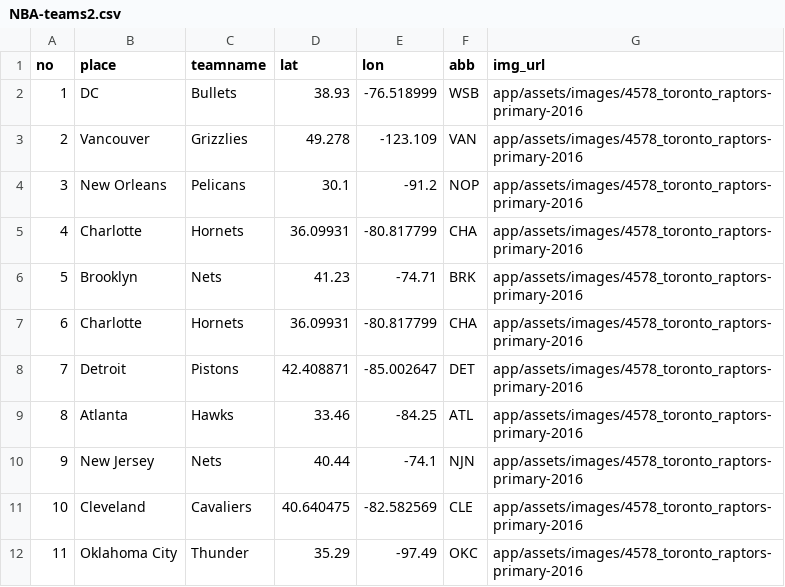
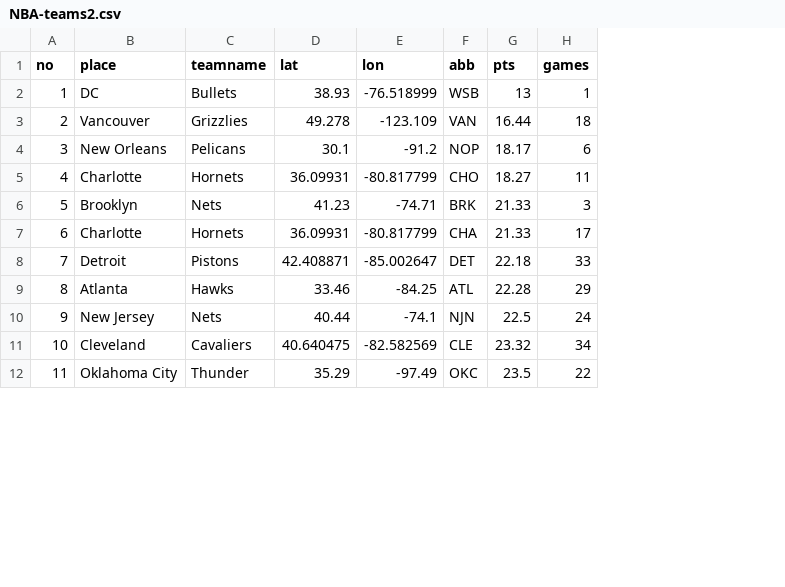
Before and after one commit to GreenRabite/KB824, a CSV file: data/NBA-teams2.csv, drawn as a sheet; only a part is shown; removed rows and columns are numbered as before the commit, all else as after; the diff names each change by its address in the sheet, - before the commit and + after, or states it on an @@ line.

```diff
--- a/data/NBA-teams2.csv
+++ b/data/NBA-teams2.csv
-column G (img_url), rows 2-12: all app/assets/images/4578_toronto_raptors-primary-2016
+column G (pts), rows 2-12: 13 | 16.44 | 18.17 | 18.27 | 21.33 | 21.33 | 22.18 | 22.28 | 22.5 | 23.32 | 23.5
+column H (games), rows 2-12: 1 | 18 | 6 | 11 | 3 | 17 | 33 | 29 | 24 | 34 | 22
-F5 (abb): CHA
+F5 (abb): CHO
```
Also changed, not shown: 3 other files.
